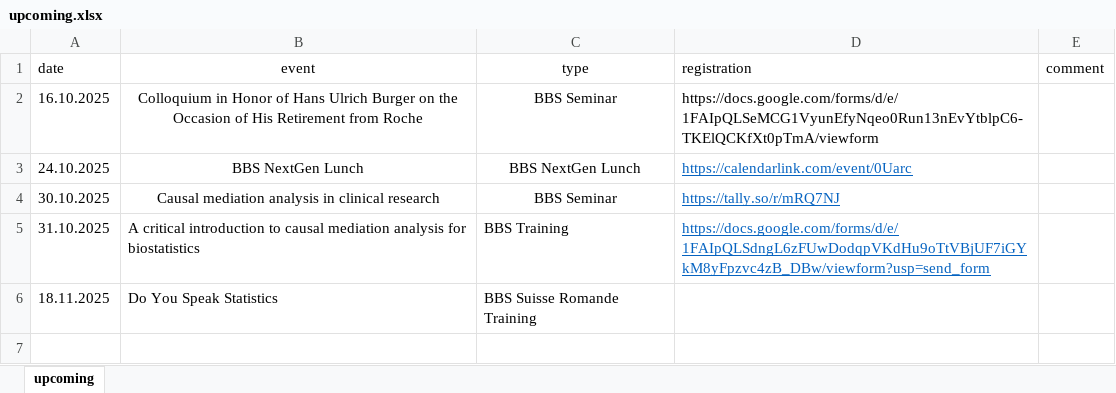
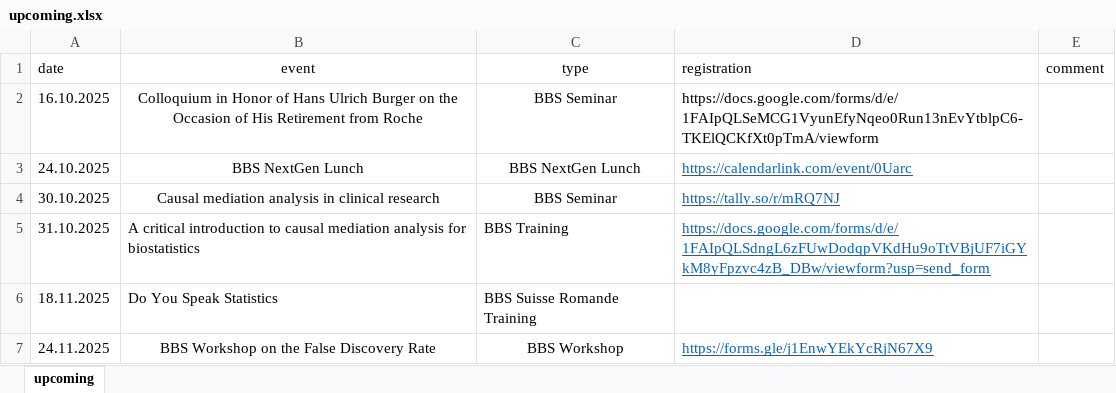
Before and after one commit to baselbiometrics/home, an Excel workbook: data/upcoming.xlsx, sheet upcoming, drawn as a sheet; values as stored, in another font and other column widths than the file's, no borders; charts and pictures not drawn; the diff names each change by its address in the sheet, - before the commit and + after, or states it on an @@ line.

Commit message:
Add BBS Workshop on the False Discovery Rate

```diff
--- a/data/upcoming.xlsx (sheet upcoming)
+++ b/data/upcoming.xlsx (sheet upcoming)
+row 7: 24.11.2025 | BBS Workshop on the False Discovery Rate | BBS Workshop | https://forms.gle/j1EnwYEkYcRjN67X9
```
Also changed, not shown: 10 other files.
